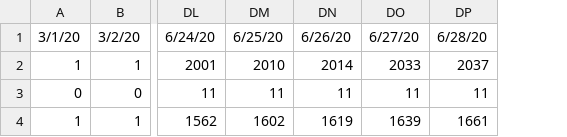
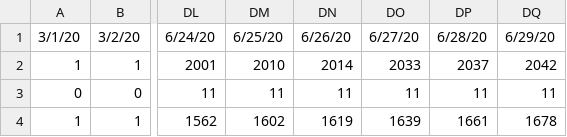
Before and after one commit to arimacdev/covid19-srilankan-data, a CSV file: Daily/covid_lk.csv, drawn as a sheet; only a part is shown, gaps mark what is left out; the diff names each change by its address in the sheet, - before the commit and + after, or states it on an @@ line.

Commit message:
6/29/20

```diff
--- a/Daily/covid_lk.csv
+++ b/Daily/covid_lk.csv
+column DQ, rows 1-4: 6/29/20 | 2042 | 11 | 1678
```
